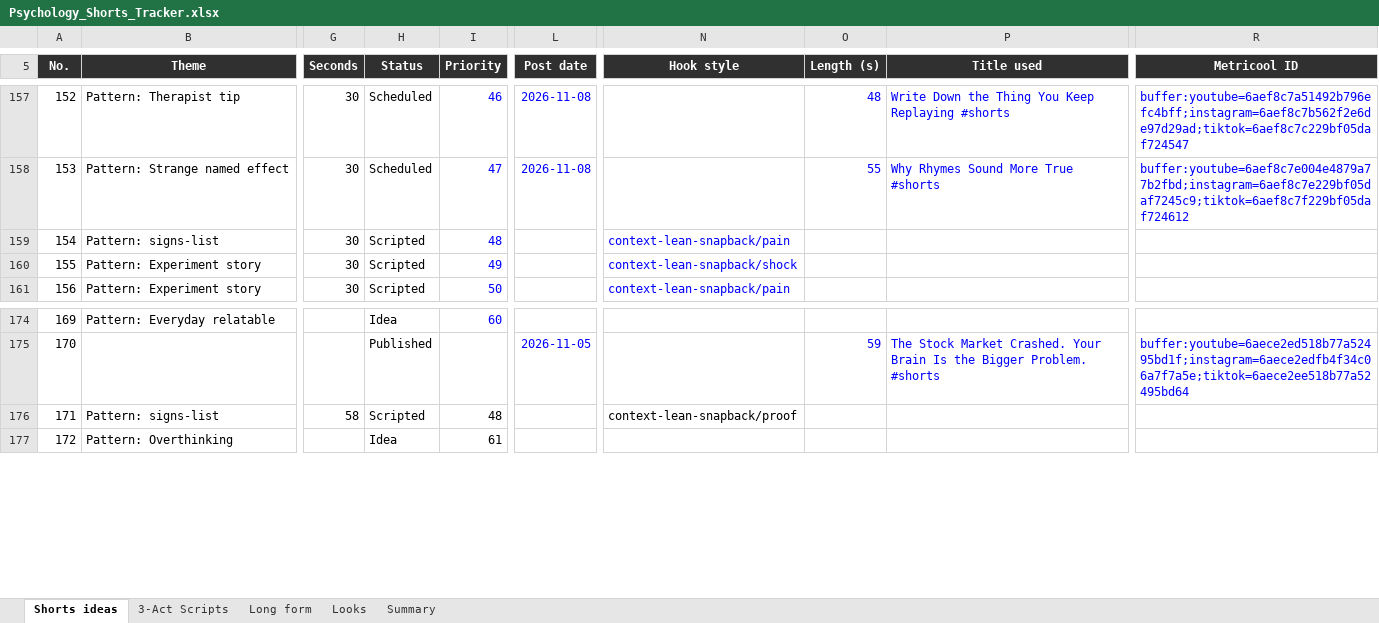
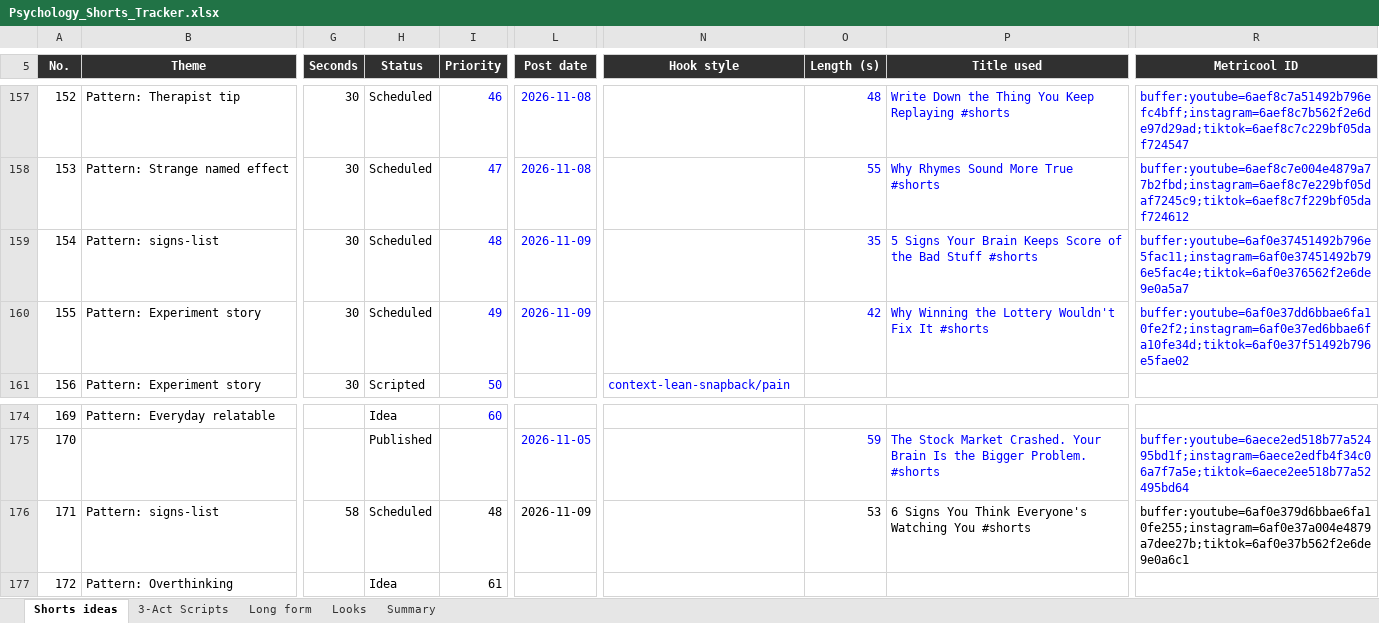
Before and after one commit to SamShark777/motion-as-code, an Excel workbook: shorts/Psychology_Shorts_Tracker.xlsx, sheet Shorts ideas, drawn as a sheet; only a part is shown, gaps mark what is left out; values as stored, in another font and other column widths than the file's, no borders; conditional formats and table styles not drawn; the diff names each change by its address in the sheet, - before the commit and + after, or states it on an @@ line.

Commit message:
ci: scheduled 2026-11-08

```diff
--- a/shorts/Psychology_Shorts_Tracker.xlsx (sheet Shorts ideas)
+++ b/shorts/Psychology_Shorts_Tracker.xlsx (sheet Shorts ideas)
-H159:H160 (Status): Scripted
+H159:H160 (Status): Scheduled
-L159:L160 (Post date): (empty)
+L159:L160 (Post date): 2026-11-09
-N159 (Hook style): context-lean-snapback/pain
+N159 (Hook style): (empty)
-O159 (Length (s)): (empty)
+O159 (Length (s)): 35
-P159 (Title used): (empty)
+P159 (Title used): 5 Signs Your Brain Keeps Score of the Bad Stuff #shorts
-R159 (Metricool ID): (empty)
+R159 (Metricool ID): buffer:youtube=6af0e37451492b796e5fac11;instagram=6af0e37451492b796e5fac4e;tiktok=6af0e376562f2e6de9e0a5a7
-N160 (Hook style): context-lean-snapback/shock
+N160 (Hook style): (empty)
-O160 (Length (s)): (empty)
+O160 (Length (s)): 42
-P160 (Title used): (empty)
+P160 (Title used): Why Winning the Lottery Wouldn't Fix It #shorts
-R160 (Metricool ID): (empty)
+R160 (Metricool ID): buffer:youtube=6af0e37dd6bbae6fa10fe2f2;instagram=6af0e37ed6bbae6fa10fe34d;tiktok=6af0e37f51492b796e5fae02
-H176 (Status): Scripted
+H176 (Status): Scheduled
-L176 (Post date): (empty)
+L176 (Post date): 2026-11-09
-N176 (Hook style): context-lean-snapback/proof
+N176 (Hook style): (empty)
-O176 (Length (s)): (empty)
+O176 (Length (s)): 53
-P176 (Title used): (empty)
+P176 (Title used): 6 Signs You Think Everyone's Watching You #shorts
-R176 (Metricool ID): (empty)
+R176 (Metricool ID): buffer:youtube=6af0e379d6bbae6fa10fe255;instagram=6af0e37a004e4879a7dee27b;tiktok=6af0e37b562f2e6de9e0a6c1
```
Also changed, not shown: 6 other files.
